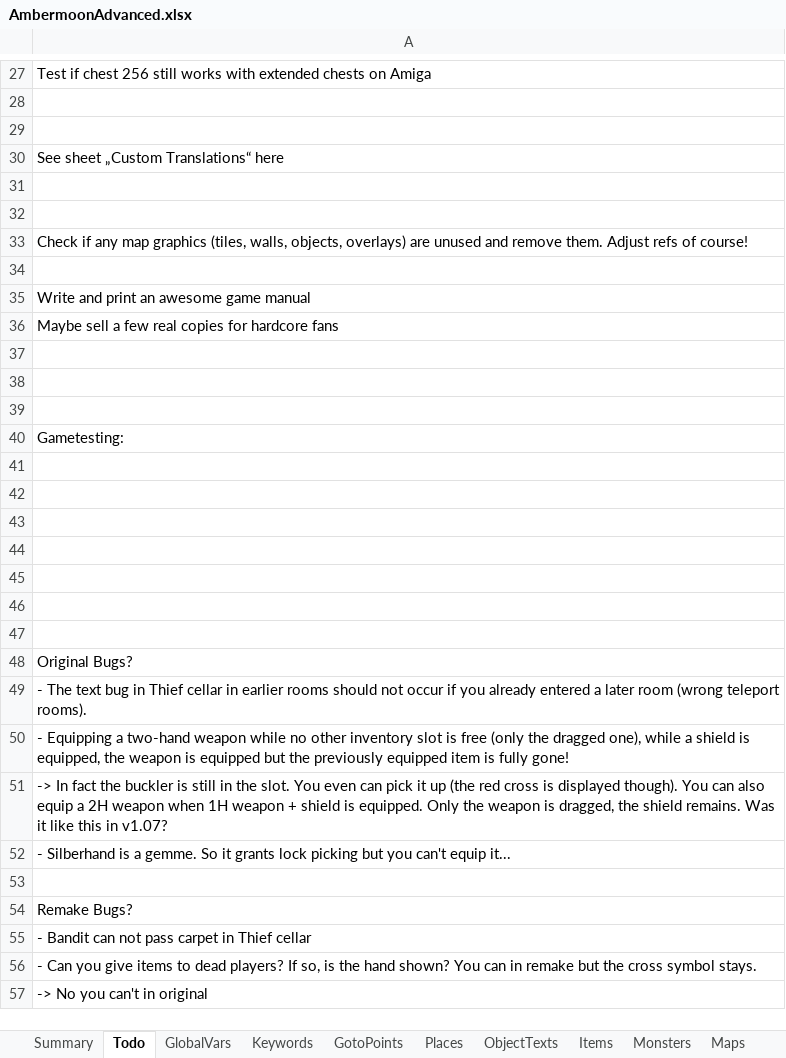
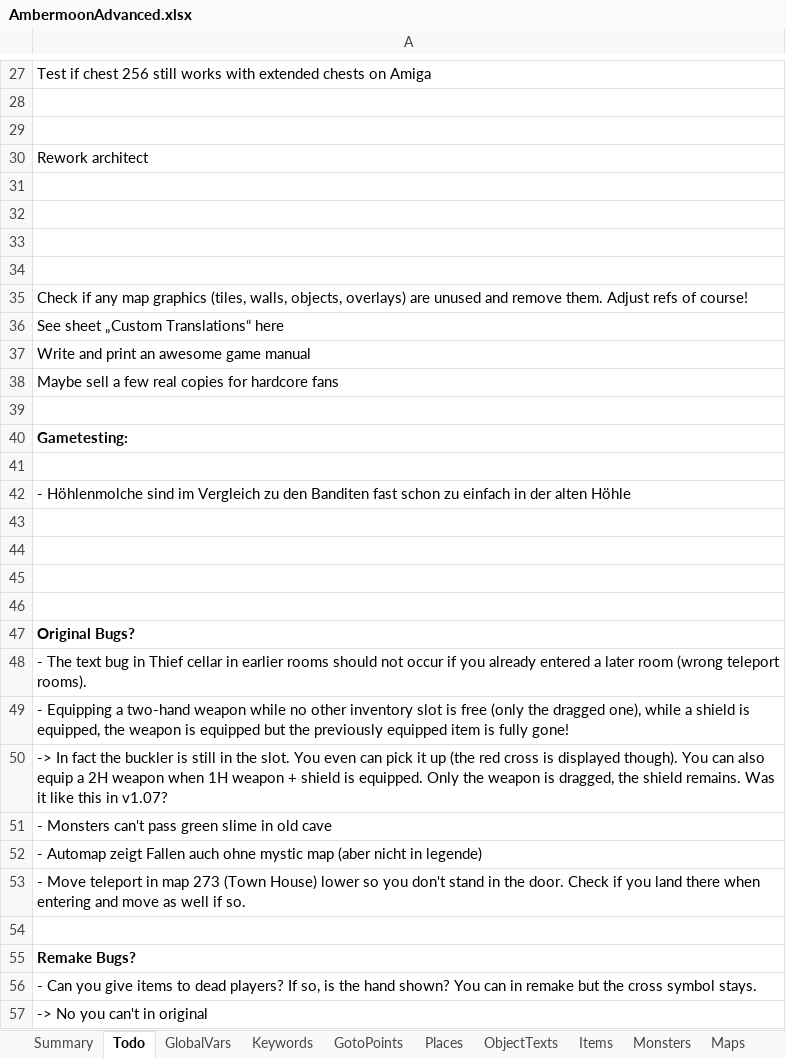
Before and after one commit to Pyrdacor/Ambermoon-Advanced, an Excel workbook: AmbermoonAdvanced.xlsx, sheet Todo, drawn as a sheet; only a part is shown, gaps mark what is left out; values as stored, in another font and other column widths than the file's, no borders; removed rows and columns are numbered as before the commit, all else as after; the diff names each change by its address in the sheet, - before the commit and + after, or states it on an @@ line.

```diff
--- a/AmbermoonAdvanced.xlsx (sheet Todo)
+++ b/AmbermoonAdvanced.xlsx (sheet Todo)
-A30: See sheet „Custom Translations“ here
+A30: Rework architect
+row 31: (empty)
+row 32: (empty)
-A36: (empty)
+A36: See sheet „Custom Translations“ here
-row 38: (empty)
-row 39: (empty)
-A40 bold: off
+A40 bold: on
-A42: (empty)
+A42: - Höhlenmolche sind im Vergleich zu den Banditen fast schon zu einfach in der alten Höhle
-row 43: (empty)
-A47 bold: off
+A47 bold: on
-A51: - Silberhand is a gemme. So it grants lock picking but you can't equip it...
+A51: - Monsters can't pass green slime in old cave
+row 52: - Automap zeigt Fallen auch ohne mystic map (aber nicht in legende)
+row 53: - Move teleport in map 273 (Town House) lower so you don't stand in the door. Check if you land there when entering and move as well if so.
-A55 bold: off
+A55 bold: on
-row 55: - Bandit can not pass carpet in Thief cellar
```
Also changed, not shown: sheet Custom Translate, sheet Items, sheet Labdata, sheet Places, 30 other files.
